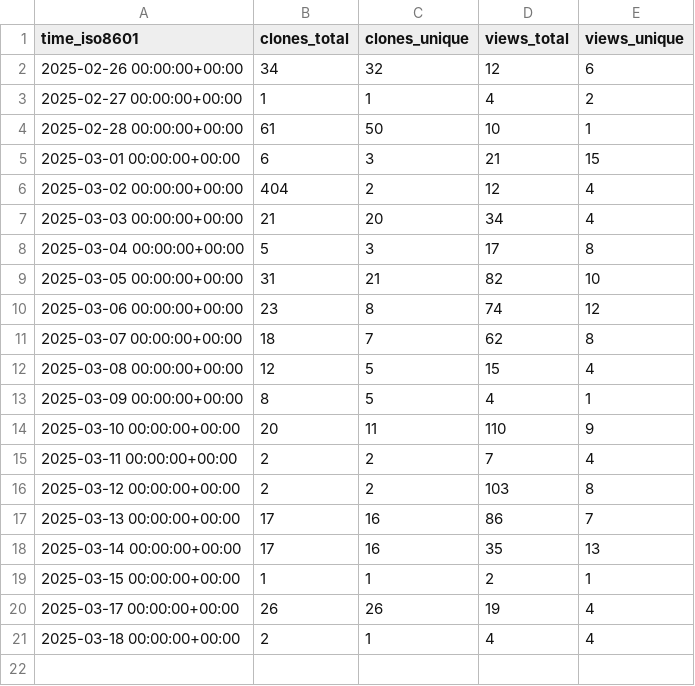
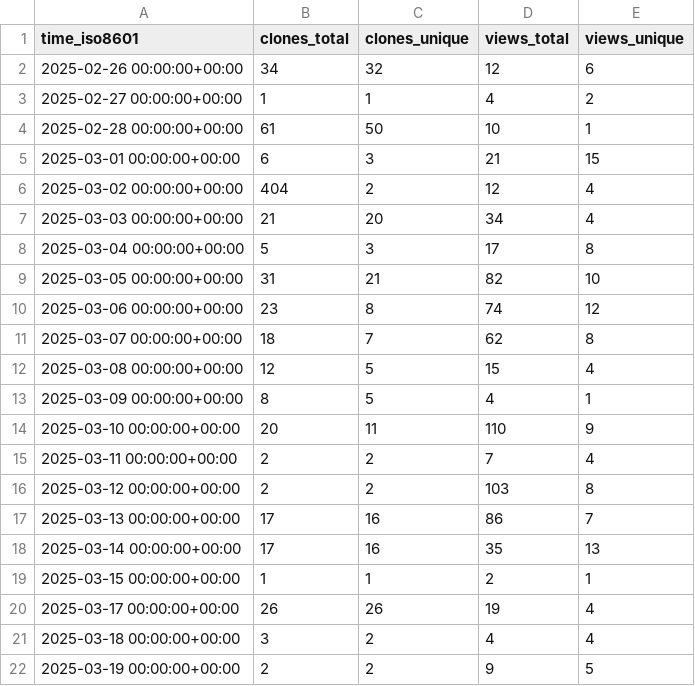
Before and after one commit to njjetha/github-traffic, a CSV file: quic/qemu/ghrs-data/views_clones_aggregate.csv, drawn as a sheet.

```diff
--- a/quic/qemu/ghrs-data/views_clones_aggregate.csv
+++ b/quic/qemu/ghrs-data/views_clones_aggregate.csv
@@ -20,2 +20,3 @@ time_iso8601,clones_total,clones_unique,views_total,views_unique
 2025-03-17 00:00:00+00:00,26,26,19,4
-2025-03-18 00:00:00+00:00,2,1,4,4
+2025-03-18 00:00:00+00:00,3,2,4,4
+2025-03-19 00:00:00+00:00,2,2,9,5
```
Also changed, not shown: 1 other file.
